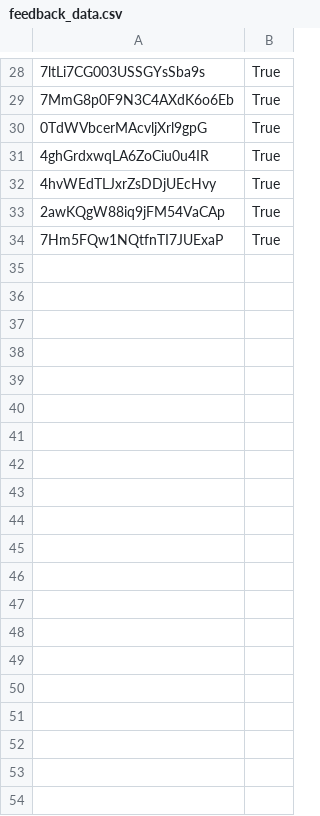
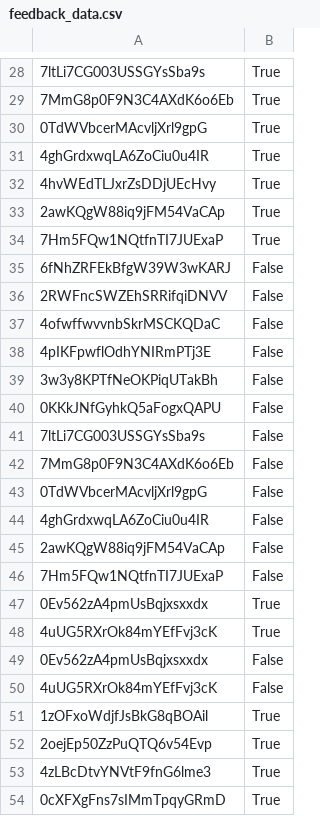
Before and after one commit to imnb57/spotify-mlops, a CSV file: data/feedback_data.csv, drawn as a sheet; only a part is shown, gaps mark what is left out; the diff covers the shown part only; the diff names each change by its address in the sheet, - before the commit and + after, or states it on an @@ line.

```diff
--- a/data/feedback_data.csv
+++ b/data/feedback_data.csv
+row 35: 6fNhZRFEkBfgW39W3wKARJ | False
+row 36: 2RWFncSWZEhSRRifqiDNVV | False
+row 37: 4ofwffwvvnbSkrMSCKQDaC | False
+row 38: 4pIKFpwflOdhYNIRmPTj3E | False
+row 39: 3w3y8KPTfNeOKPiqUTakBh | False
+row 40: 0KKkJNfGyhkQ5aFogxQAPU | False
+row 41: 7ltLi7CG003USSGYsSba9s | False
+row 42: 7MmG8p0F9N3C4AXdK6o6Eb | False
+row 43: 0TdWVbcerMAcvljXrl9gpG | False
+row 44: 4ghGrdxwqLA6ZoCiu0u4IR | False
+row 45: 2awKQgW88iq9jFM54VaCAp | False
+row 46: 7Hm5FQw1NQtfnTI7JUExaP | False
+row 47: 0Ev562zA4pmUsBqjxsxxdx | True
+row 48: 4uUG5RXrOk84mYEfFvj3cK | True
+row 49: 0Ev562zA4pmUsBqjxsxxdx | False
+row 50: 4uUG5RXrOk84mYEfFvj3cK | False
+row 51: 1zOFxoWdjfJsBkG8qBOAil | True
+row 52: 2oejEp50ZzPuQTQ6v54Evp | True
+row 53: 4zLBcDtvYNVtF9fnG6lme3 | True
+row 54: 0cXFXgFns7sIMmTpqyGRmD | True
```
Also changed, not shown: 18 added rows elsewhere in this file, 40 other files.
